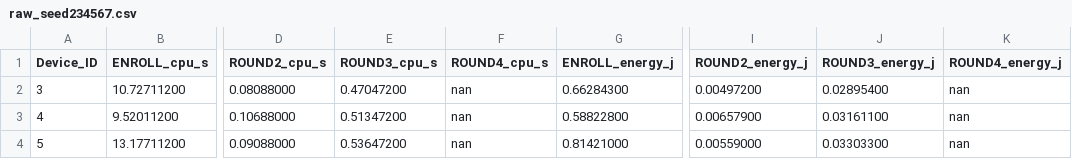
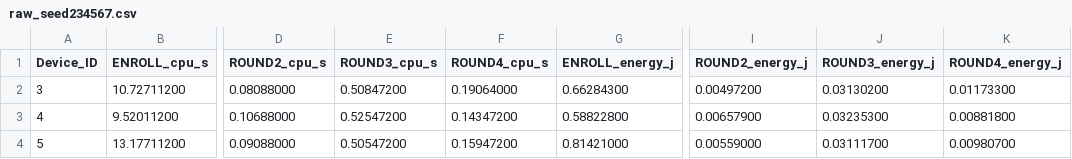
Before and after one commit to arpenaz-28/Codes-For-COOJA, a CSV file: Base-Scheme/Simulation-Results/Desync/csv/raw_seed234567.csv, drawn as a sheet; only a part is shown, gaps mark what is left out; the diff names each change by its address in the sheet, - before the commit and + after, or states it on an @@ line.

```diff
--- a/Base-Scheme/Simulation-Results/Desync/csv/raw_seed234567.csv
+++ b/Base-Scheme/Simulation-Results/Desync/csv/raw_seed234567.csv
-E2 (ROUND3_cpu_s): 0.47047200
+E2 (ROUND3_cpu_s): 0.50847200
-F2 (ROUND4_cpu_s): nan
+F2 (ROUND4_cpu_s): 0.19064000
-J2 (ROUND3_energy_j): 0.02895400
+J2 (ROUND3_energy_j): 0.03130200
-K2 (ROUND4_energy_j): nan
+K2 (ROUND4_energy_j): 0.01173300
-E3 (ROUND3_cpu_s): 0.51347200
+E3 (ROUND3_cpu_s): 0.52547200
-F3 (ROUND4_cpu_s): nan
+F3 (ROUND4_cpu_s): 0.14347200
-J3 (ROUND3_energy_j): 0.03161100
+J3 (ROUND3_energy_j): 0.03235300
-K3 (ROUND4_energy_j): nan
+K3 (ROUND4_energy_j): 0.00881800
-E4 (ROUND3_cpu_s): 0.53647200
+E4 (ROUND3_cpu_s): 0.50547200
-F4 (ROUND4_cpu_s): nan
+F4 (ROUND4_cpu_s): 0.15947200
-J4 (ROUND3_energy_j): 0.03303300
+J4 (ROUND3_energy_j): 0.03111700
-K4 (ROUND4_energy_j): nan
+K4 (ROUND4_energy_j): 0.00980700
```
Also changed, not shown: Base-Scheme/Simulation-Results/Desync/csv/raw_seed123456.csv, Base-Scheme/Simulation-Results/Desync/csv/raw_seed345678.csv, 13 other files.
